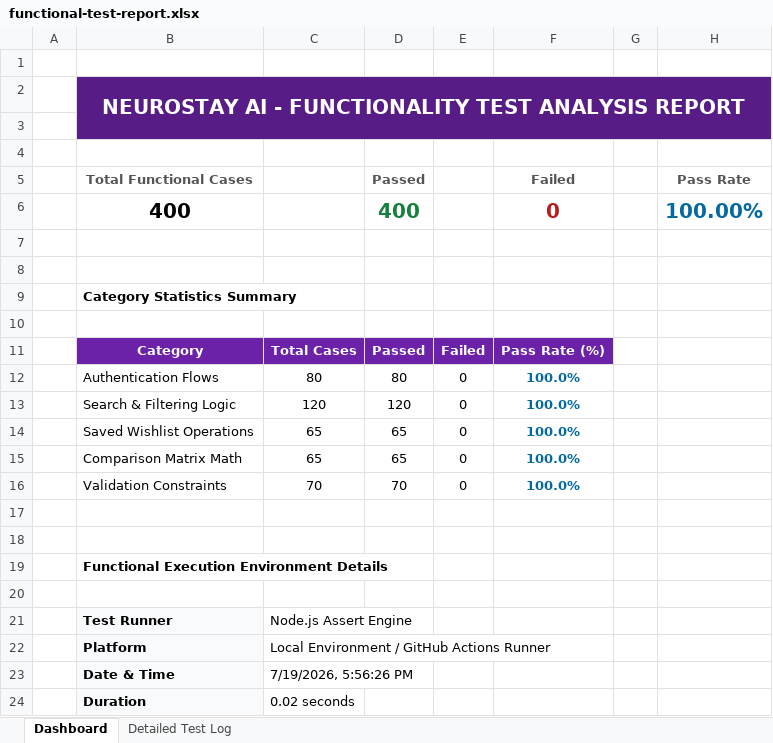
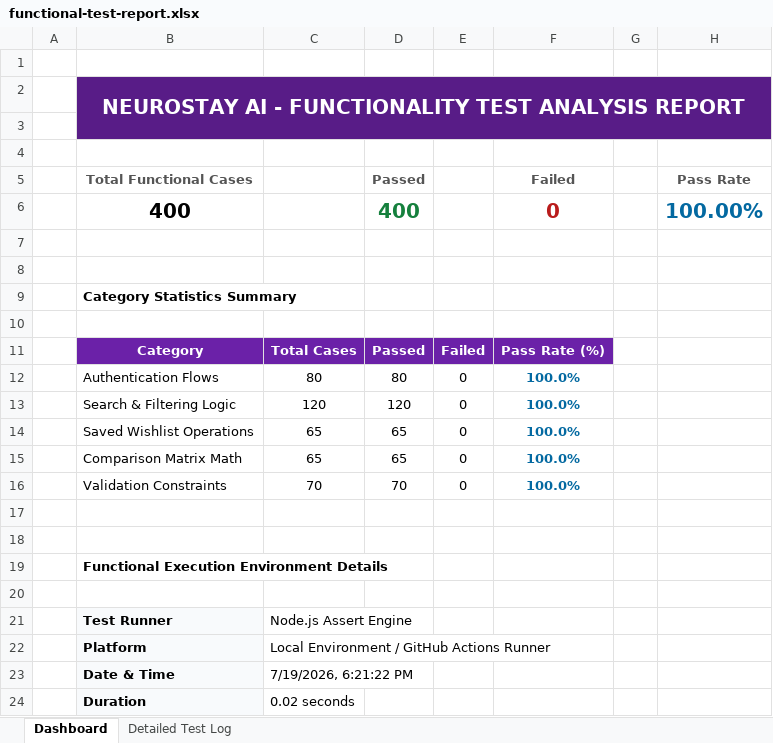
Before and after one commit to munil8215/neurostay-ai, an Excel workbook: backend-reports/functional-test-report.xlsx, sheet Dashboard, drawn as a sheet; values as stored, in another font and other column widths than the file's, no borders; the diff names each change by its address in the sheet, - before the commit and + after, or states it on an @@ line.

```diff
--- a/backend-reports/functional-test-report.xlsx (sheet Dashboard)
+++ b/backend-reports/functional-test-report.xlsx (sheet Dashboard)
-C23: 7/19/2026, 5:56:26 PM
+C23: 7/19/2026, 6:21:22 PM
```
Also changed, not shown: sheet Detailed Test Log, security-reports/endpoint-inventory.xlsx, security-reports/findings.xlsx, 23 other files.
